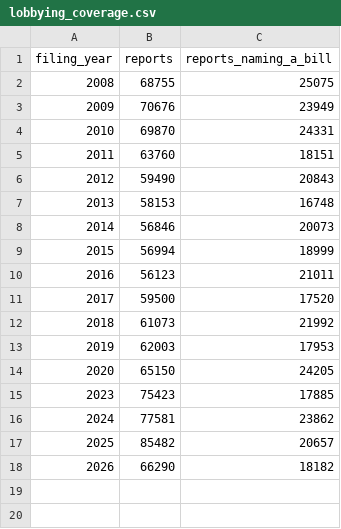
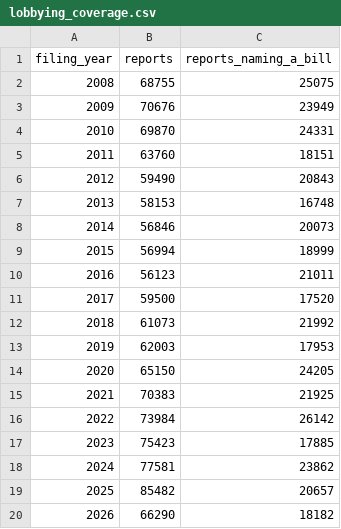
Before and after one commit to RendellRich/partycohesion, a CSV file: data/lobbying_coverage.csv, drawn as a sheet; the diff names each change by its address in the sheet, - before the commit and + after, or states it on an @@ line.

```diff
--- a/data/lobbying_coverage.csv
+++ b/data/lobbying_coverage.csv
+row 15: 2021 | 70383 | 21925
+row 16: 2022 | 73984 | 26142
```
Also changed, not shown: 3 other files.
